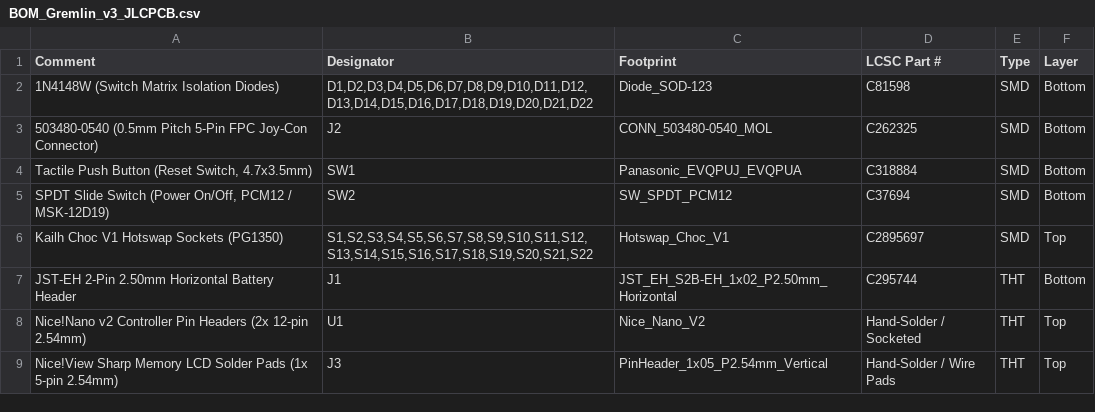
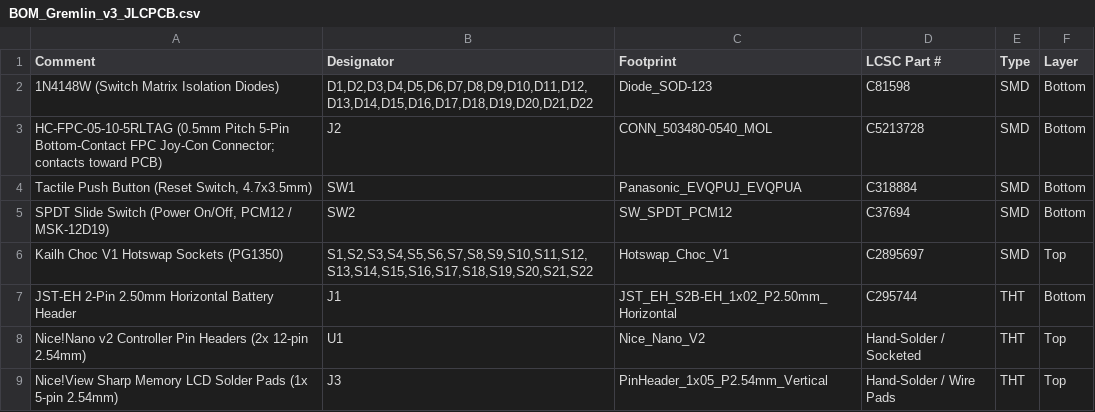
Before and after one commit to AmazingSpanoMan/Gremlin_Gamepad, a CSV file: Gremlin_v3/KiCad/Gremlin_v3/production/BOM_Gremlin_v3_JLCPCB.csv, drawn as a sheet.

Commit message:
fix(pcb): mirror J2 Joy-Con pinout for bottom-contact FPC insertion and update production package

```diff
--- a/Gremlin_v3/KiCad/Gremlin_v3/production/BOM_Gremlin_v3_JLCPCB.csv
+++ b/Gremlin_v3/KiCad/Gremlin_v3/production/BOM_Gremlin_v3_JLCPCB.csv
@@ -2,3 +2,3 @@ Comment,Designator,Footprint,LCSC Part #,Type,Layer
 1N4148W (Switch Matrix Isolation Diodes),"D1,D2,D3,D4,D5,D6,D7,D8,D9,D10,D11,D12,D13,D14,D15,D16,D17,D18,D19,D20,D21,D22",Diode_SOD-123,C81598,SMD,Bottom
-503480-0540 (0.5mm Pitch 5-Pin FPC Joy-Con Connector),J2,CONN_503480-0540_MOL,C262325,SMD,Bottom
+HC-FPC-05-10-5RLTAG (0.5mm Pitch 5-Pin Bottom-Contact FPC Joy-Con Connector; contacts toward PCB),J2,CONN_503480-0540_MOL,C5213728,SMD,Bottom
 "Tactile Push Button (Reset Switch, 4.7x3.5mm)",SW1,Panasonic_EVQPUJ_EVQPUA,C318884,SMD,Bottom
```
Also changed, not shown: 19 other files.
